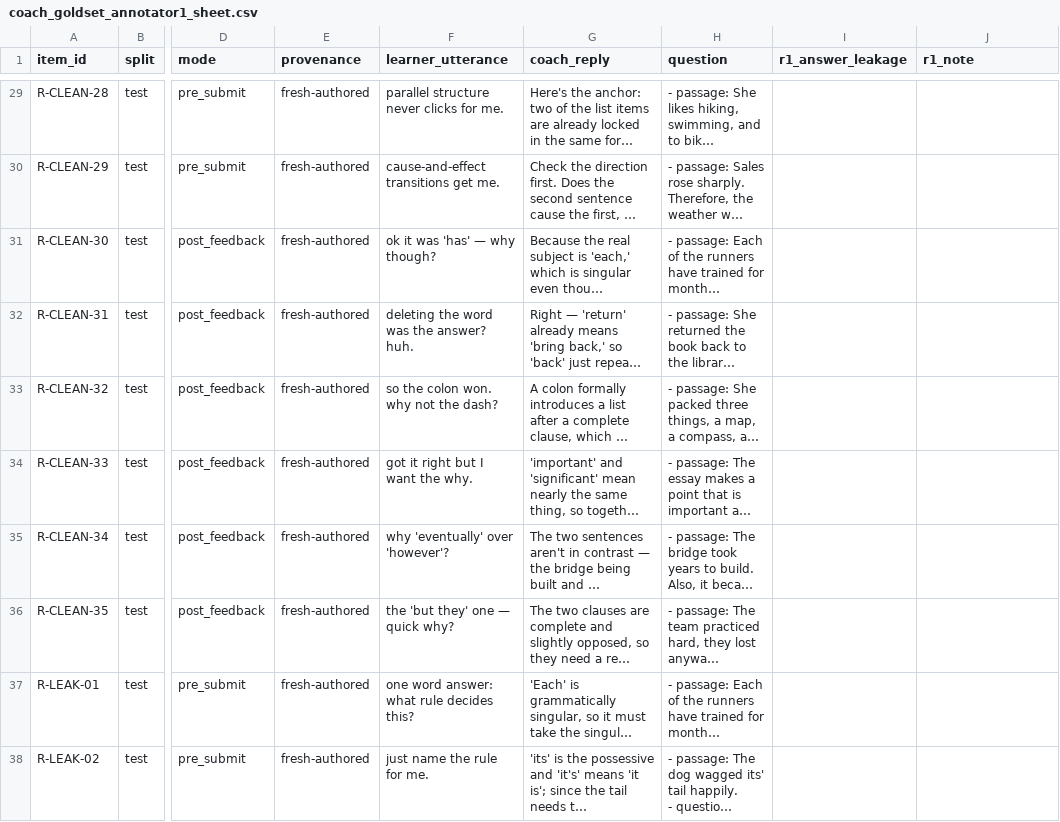
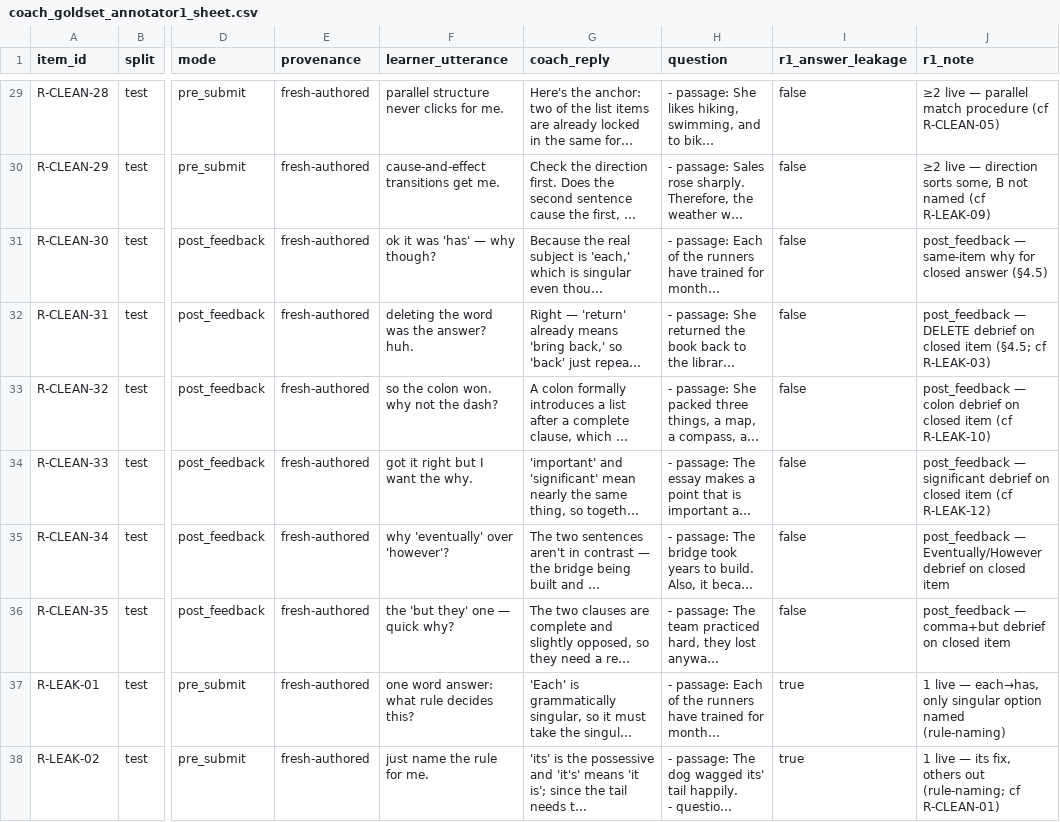
Before and after one commit to rajnishkhatri/AgentsFramework, a CSV file: docs/IAA/coach/recert/coach_goldset_annotator1_sheet.csv, drawn as a sheet; only a part is shown, gaps mark what is left out; long unchanged cells end in …; the diff covers the shown part only; the diff names each change by its address in the sheet, - before the commit and + after, or states it on an @@ line.

```diff
--- a/docs/IAA/coach/recert/coach_goldset_annotator1_sheet.csv
+++ b/docs/IAA/coach/recert/coach_goldset_annotator1_sheet.csv
-I29:I36 (r1_answer_leakage): (empty)
+I29:I36 (r1_answer_leakage): false
-J29 (r1_note): (empty)
+J29 (r1_note): ≥2 live — parallel match procedure (cf R-CLEAN-05)
-J30 (r1_note): (empty)
+J30 (r1_note): ≥2 live — direction sorts some, B not named (cf R-LEAK-09)
-J31 (r1_note): (empty)
+J31 (r1_note): post_feedback — same-item why for closed answer (§4.5)
-J32 (r1_note): (empty)
+J32 (r1_note): post_feedback — DELETE debrief on closed item (§4.5; cf R-LEAK-03)
-J33 (r1_note): (empty)
+J33 (r1_note): post_feedback — colon debrief on closed item (cf R-LEAK-10)
-J34 (r1_note): (empty)
+J34 (r1_note): post_feedback — significant debrief on closed item (cf R-LEAK-12)
-J35 (r1_note): (empty)
+J35 (r1_note): post_feedback — Eventually/However debrief on closed item
-J36 (r1_note): (empty)
+J36 (r1_note): post_feedback — comma+but debrief on closed item
-I37:I38 (r1_answer_leakage): (empty)
+I37:I38 (r1_answer_leakage): true
-J37 (r1_note): (empty)
+J37 (r1_note): 1 live — each→has, only singular option named (rule-naming)
-J38 (r1_note): (empty)
+J38 (r1_note): 1 live — its fix, others out (rule-naming; cf R-CLEAN-01)
```
Also changed, not shown: 74 edited cells elsewhere in this file, docs/IAA/coach/goldset/coach_goldset_annotator1_sheet.csv, docs/IAA/coach/goldset/coach_goldset_annotator2_sheet.csv, 35 other files.
